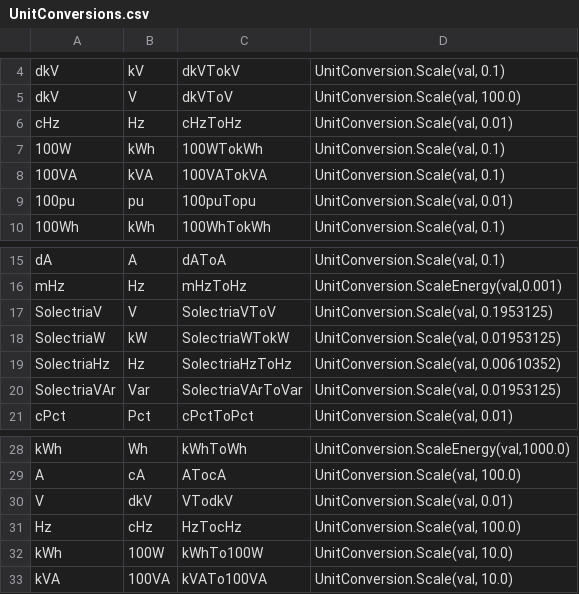
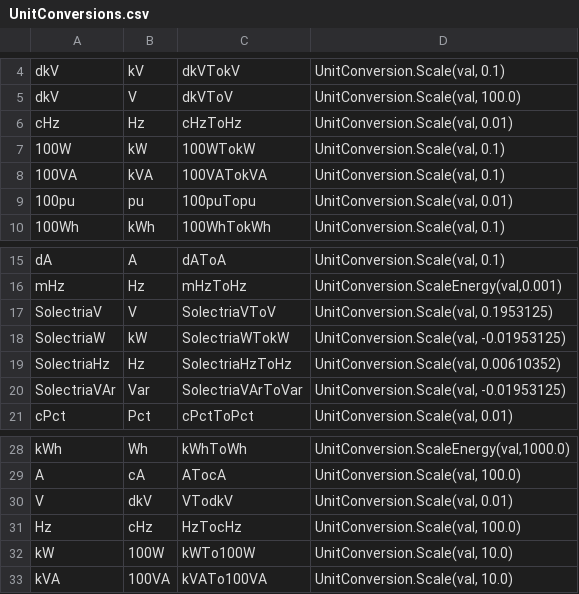
Before and after one commit to FraunhoferCMI/GlobalSchedulerCore, a CSV file: cfg/DataMap/UnitConversions.csv, drawn as a sheet; only a part is shown, gaps mark what is left out.

Commit message:
Fixed several errors in unit conversion factors - convention is generation is negative (SolectriaW changed to reflect this).  WtokW was incorrectly defiend.

```diff
--- a/cfg/DataMap/UnitConversions.csv
+++ b/cfg/DataMap/UnitConversions.csv
@@ -6,3 +6,3 @@ dkV,V,dkVToV,"UnitConversion.Scale(val, 100.0)"
 cHz,Hz,cHzToHz,"UnitConversion.Scale(val, 0.01)"
-100W,kWh,100WTokWh,"UnitConversion.Scale(val, 0.1)"
+100W,kW,100WTokW,"UnitConversion.Scale(val, 0.1)"
 100VA,kVA,100VATokVA,"UnitConversion.Scale(val, 0.1)"
@@ -17,5 +17,5 @@ mHz,Hz,mHzToHz,"UnitConversion.ScaleEnergy(val,0.001)"
 SolectriaV,V,SolectriaVToV,"UnitConversion.Scale(val, 0.1953125)"
-SolectriaW,kW,SolectriaWTokW,"UnitConversion.Scale(val, 0.01953125)"
+SolectriaW,kW,SolectriaWTokW,"UnitConversion.Scale(val, -0.01953125)"
 SolectriaHz,Hz,SolectriaHzToHz,"UnitConversion.Scale(val, 0.00610352)"
-SolectriaVAr,Var,SolectriaVArToVar,"UnitConversion.Scale(val, 0.01953125)"
+SolectriaVAr,Var,SolectriaVArToVar,"UnitConversion.Scale(val, -0.01953125)"
 cPct,Pct,cPctToPct,"UnitConversion.Scale(val, 0.01)"
@@ -31,3 +31,3 @@ V,dkV,VTodkV,"UnitConversion.Scale(val, 0.01)"
 Hz,cHz,HzTocHz,"UnitConversion.Scale(val, 100.0)"
-kWh,100W,kWhTo100W,"UnitConversion.Scale(val, 10.0)"
+kW,100W,kWTo100W,"UnitConversion.Scale(val, 10.0)"
 kVA,100VA,kVATo100VA,"UnitConversion.Scale(val, 10.0)"
```
